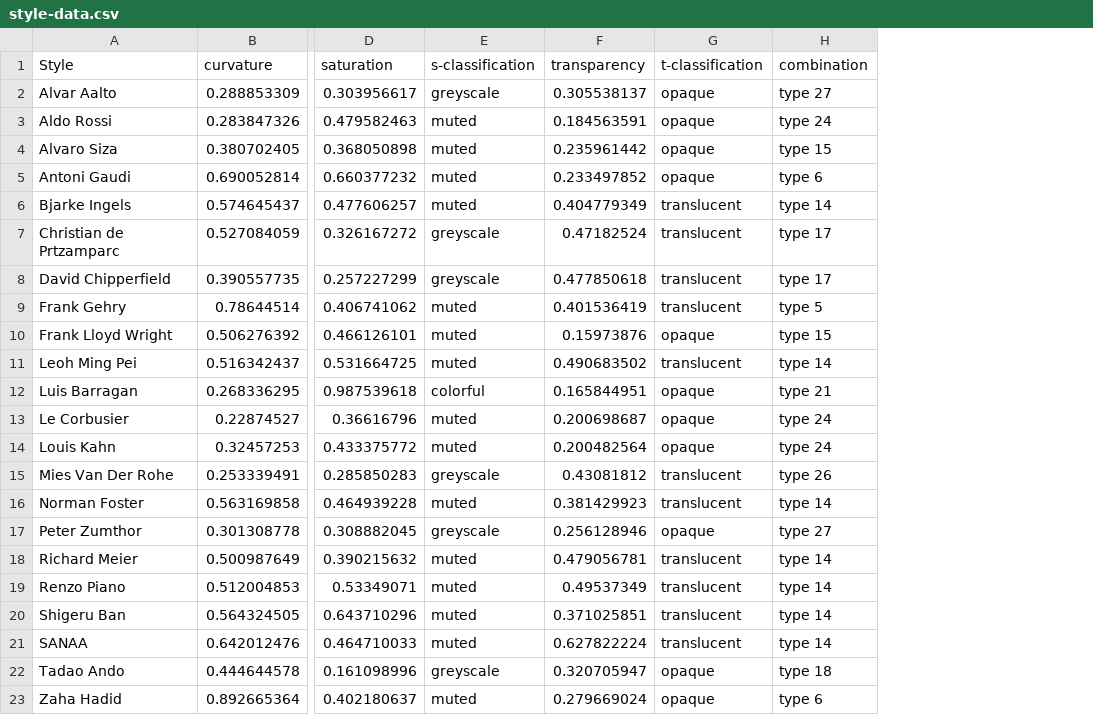
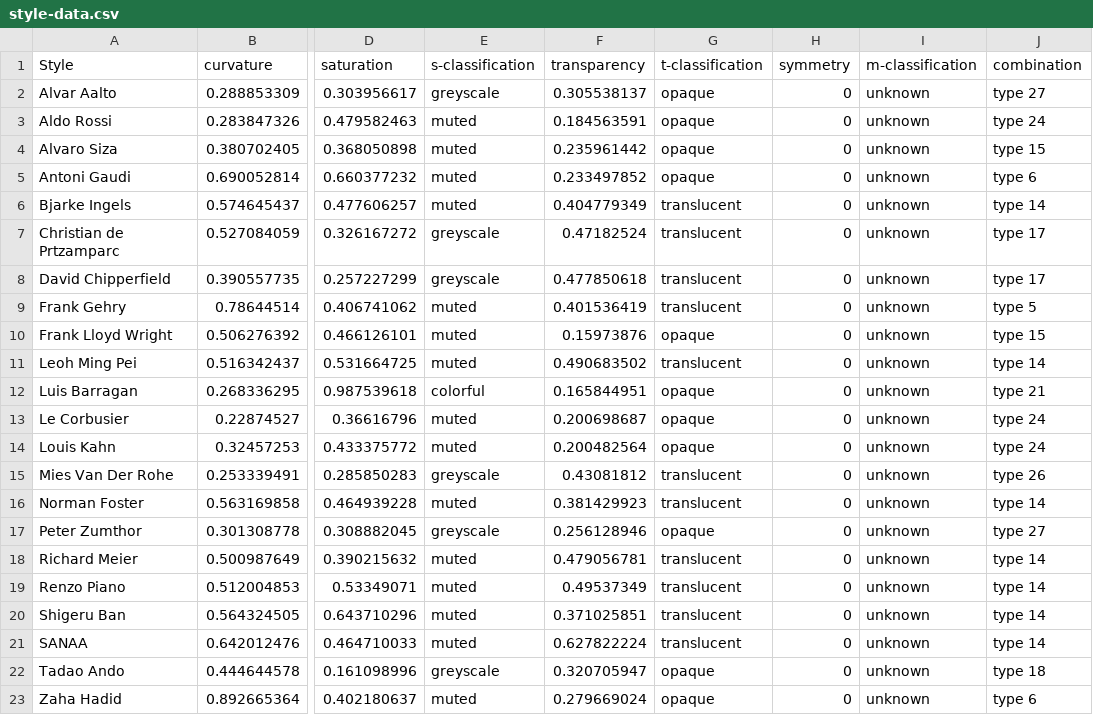
Before and after one commit to lucyoo0901/Architectural-style, a CSV file: style-data.csv, drawn as a sheet; only a part is shown, gaps mark what is left out; the diff names each change by its address in the sheet, - before the commit and + after, or states it on an @@ line.

Commit message:
Add files via upload

```diff
--- a/style-data.csv
+++ b/style-data.csv
+column H (symmetry), rows 2-23: all 0
+column I (m-classification), rows 2-23: all unknown
```
